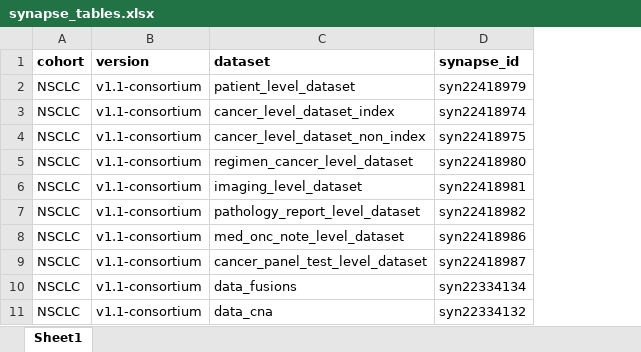
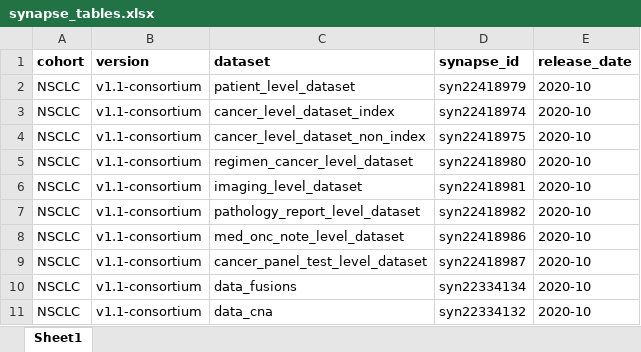
Before and after one commit to GENIE-BPC/genieBPC, an Excel workbook: data-raw/synapse_tables.xlsx, sheet Sheet1, drawn as a sheet; only a part is shown; values as stored, in another font and other column widths than the file's, no borders; the diff names each change by its address in the sheet, - before the commit and + after, or states it on an @@ line.

Commit message:
incorporate date of release into synapse_version
because NSCLC 2.0 came after NSCLC 2.1 release, sorting by version name to get the most recent version doesn't work. Had to add release date in order to consistently be able to get the most recent version of the data, regardless of the actual AACR naming convention

```diff
--- a/data-raw/synapse_tables.xlsx (sheet Sheet1)
+++ b/data-raw/synapse_tables.xlsx (sheet Sheet1)
+column E (release_date), rows 2-11: all 2020-10
```
Also changed, not shown: 3 other files.
